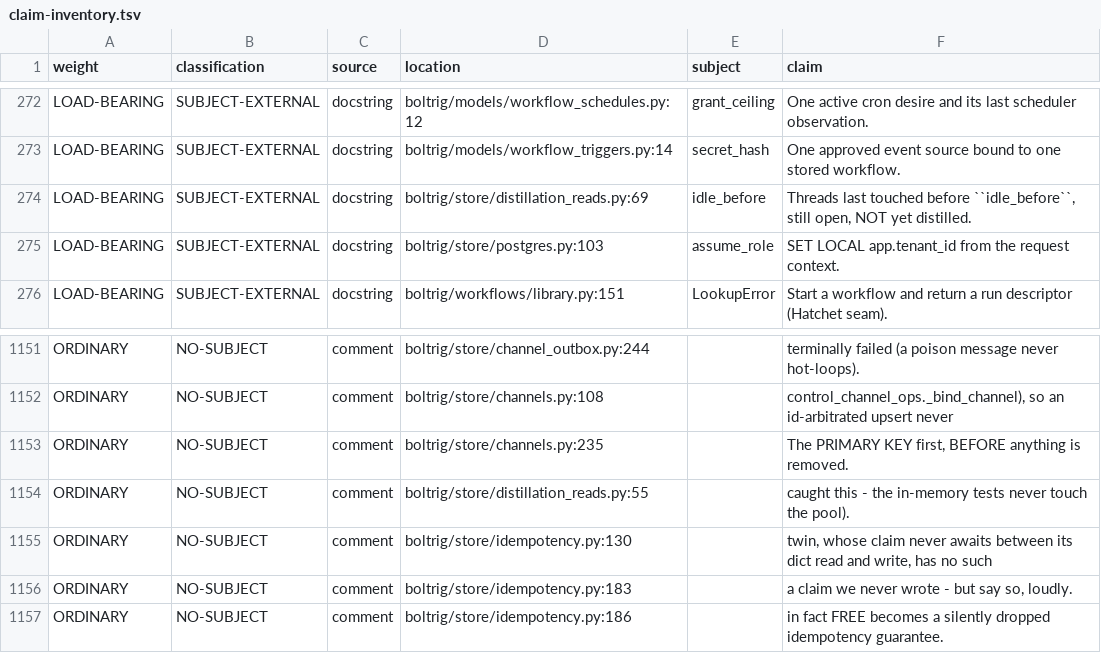
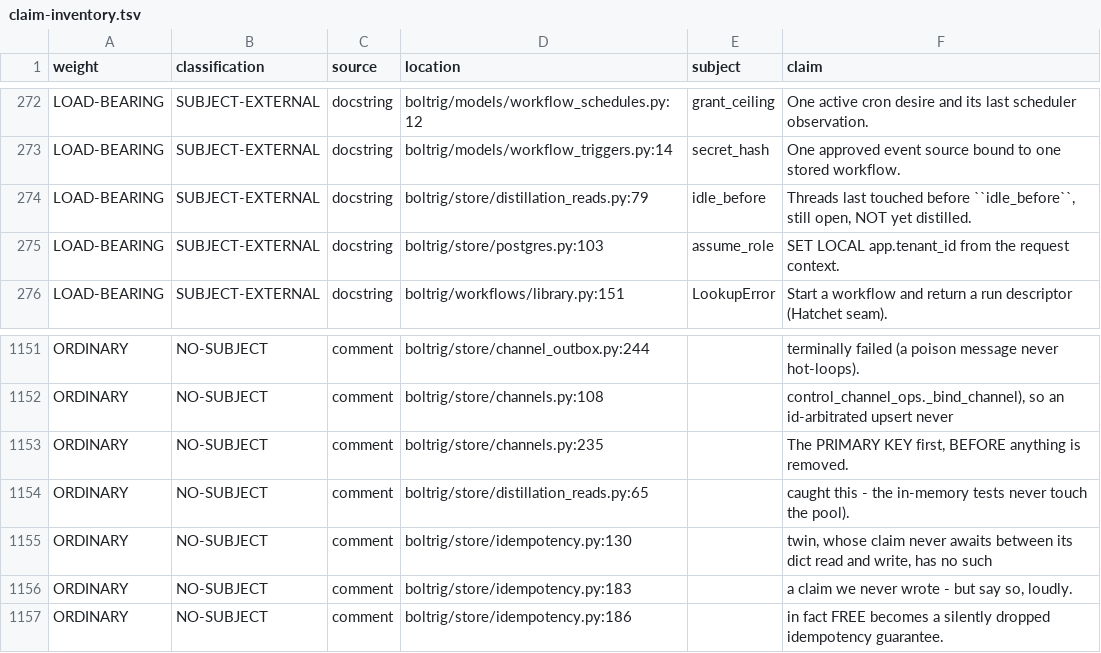
Before and after one commit to wlilley93/boltrig, a TSV file: docs/claim-inventory.tsv, drawn as a sheet; only a part is shown, gaps mark what is left out.

```diff
--- a/docs/claim-inventory.tsv
+++ b/docs/claim-inventory.tsv
@@ -273,3 +273,3 @@ LOAD-BEARING	SUBJECT-EXTERNAL	docstring	boltrig/models/workflow_schedules.py:12
 LOAD-BEARING	SUBJECT-EXTERNAL	docstring	boltrig/models/workflow_triggers.py:14	secret_hash	One approved event source bound to one stored workflow.
-LOAD-BEARING	SUBJECT-EXTERNAL	docstring	boltrig/store/distillation_reads.py:69	idle_before	Threads last touched before ``idle_before``, still open, NOT yet distilled.
+LOAD-BEARING	SUBJECT-EXTERNAL	docstring	boltrig/store/distillation_reads.py:79	idle_before	Threads last touched before ``idle_before``, still open, NOT yet distilled.
 LOAD-BEARING	SUBJECT-EXTERNAL	docstring	boltrig/store/postgres.py:103	assume_role	SET LOCAL app.tenant_id from the request context.
@@ -1153,3 +1153,3 @@ ORDINARY	NO-SUBJECT	comment	boltrig/store/channels.py:108		control_channel_ops._
 ORDINARY	NO-SUBJECT	comment	boltrig/store/channels.py:235		The PRIMARY KEY first, BEFORE anything is removed.
-ORDINARY	NO-SUBJECT	comment	boltrig/store/distillation_reads.py:55		caught this - the in-memory tests never touch the pool).
+ORDINARY	NO-SUBJECT	comment	boltrig/store/distillation_reads.py:65		caught this - the in-memory tests never touch the pool).
 ORDINARY	NO-SUBJECT	comment	boltrig/store/idempotency.py:130		twin, whose claim never awaits between its dict read and write, has no such
```
Also changed, not shown: 1 other file.
